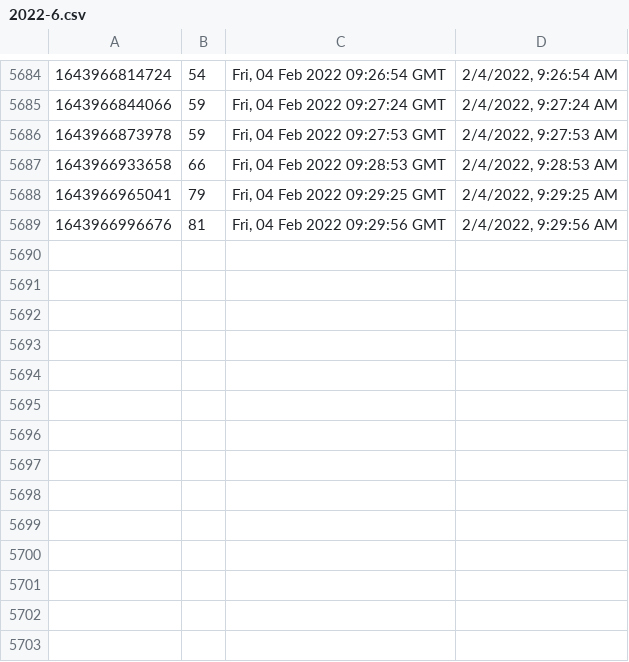
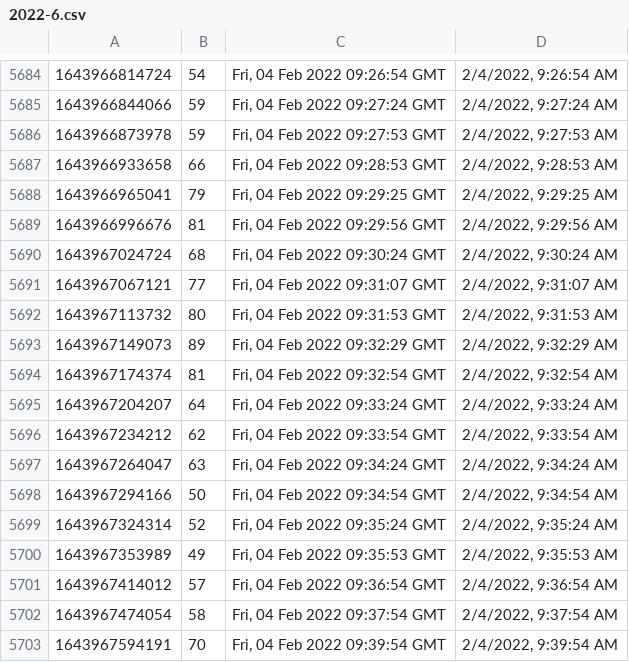
Before and after one commit to starwalker00/ethgasfee-data, a CSV file: data/2022-6.csv, drawn as a sheet; only a part is shown, gaps mark what is left out.

Commit message:
add data

```diff
--- a/data/2022-6.csv
+++ b/data/2022-6.csv
@@ -5689 +5689,15 @@
 1643966996676,81,"Fri, 04 Feb 2022 09:29:56 GMT","2/4/2022, 9:29:56 AM"
+1643967024724,68,"Fri, 04 Feb 2022 09:30:24 GMT","2/4/2022, 9:30:24 AM"
+1643967067121,77,"Fri, 04 Feb 2022 09:31:07 GMT","2/4/2022, 9:31:07 AM"
+1643967113732,80,"Fri, 04 Feb 2022 09:31:53 GMT","2/4/2022, 9:31:53 AM"
+1643967149073,89,"Fri, 04 Feb 2022 09:32:29 GMT","2/4/2022, 9:32:29 AM"
+1643967174374,81,"Fri, 04 Feb 2022 09:32:54 GMT","2/4/2022, 9:32:54 AM"
+1643967204207,64,"Fri, 04 Feb 2022 09:33:24 GMT","2/4/2022, 9:33:24 AM"
+1643967234212,62,"Fri, 04 Feb 2022 09:33:54 GMT","2/4/2022, 9:33:54 AM"
+1643967264047,63,"Fri, 04 Feb 2022 09:34:24 GMT","2/4/2022, 9:34:24 AM"
+1643967294166,50,"Fri, 04 Feb 2022 09:34:54 GMT","2/4/2022, 9:34:54 AM"
+1643967324314,52,"Fri, 04 Feb 2022 09:35:24 GMT","2/4/2022, 9:35:24 AM"
+1643967353989,49,"Fri, 04 Feb 2022 09:35:53 GMT","2/4/2022, 9:35:53 AM"
+1643967414012,57,"Fri, 04 Feb 2022 09:36:54 GMT","2/4/2022, 9:36:54 AM"
+1643967474054,58,"Fri, 04 Feb 2022 09:37:54 GMT","2/4/2022, 9:37:54 AM"
+1643967594191,70,"Fri, 04 Feb 2022 09:39:54 GMT","2/4/2022, 9:39:54 AM"
```
Also changed, not shown: 1 other file.
